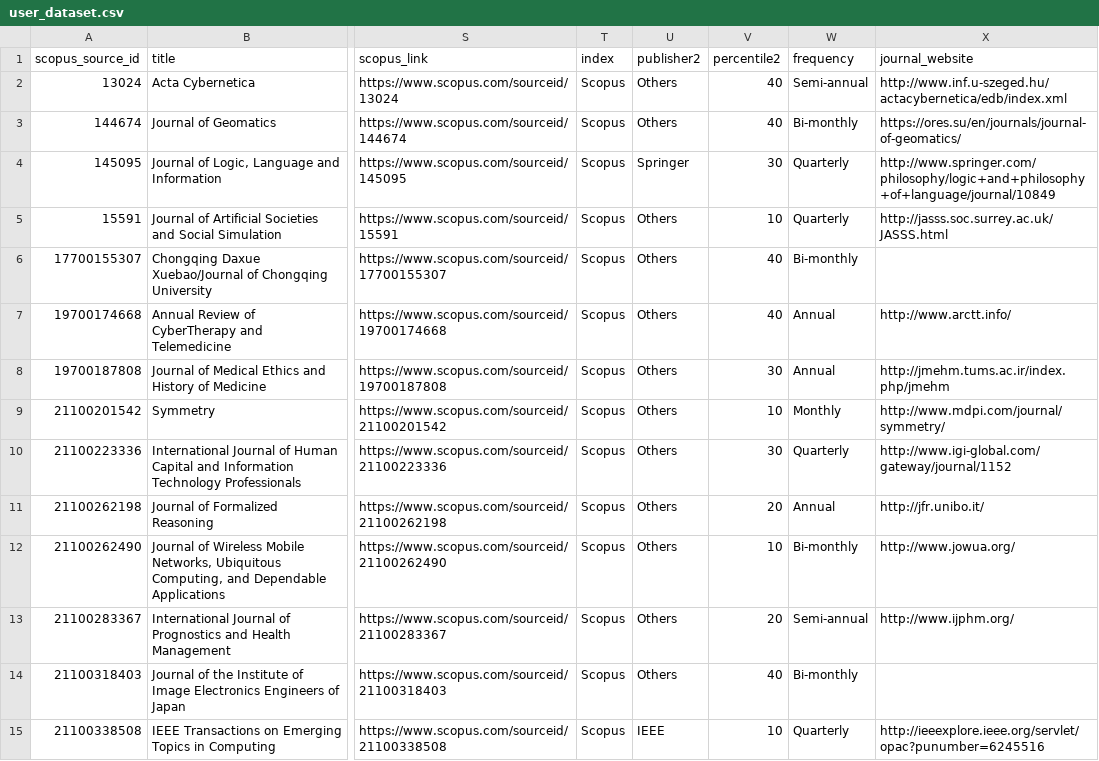
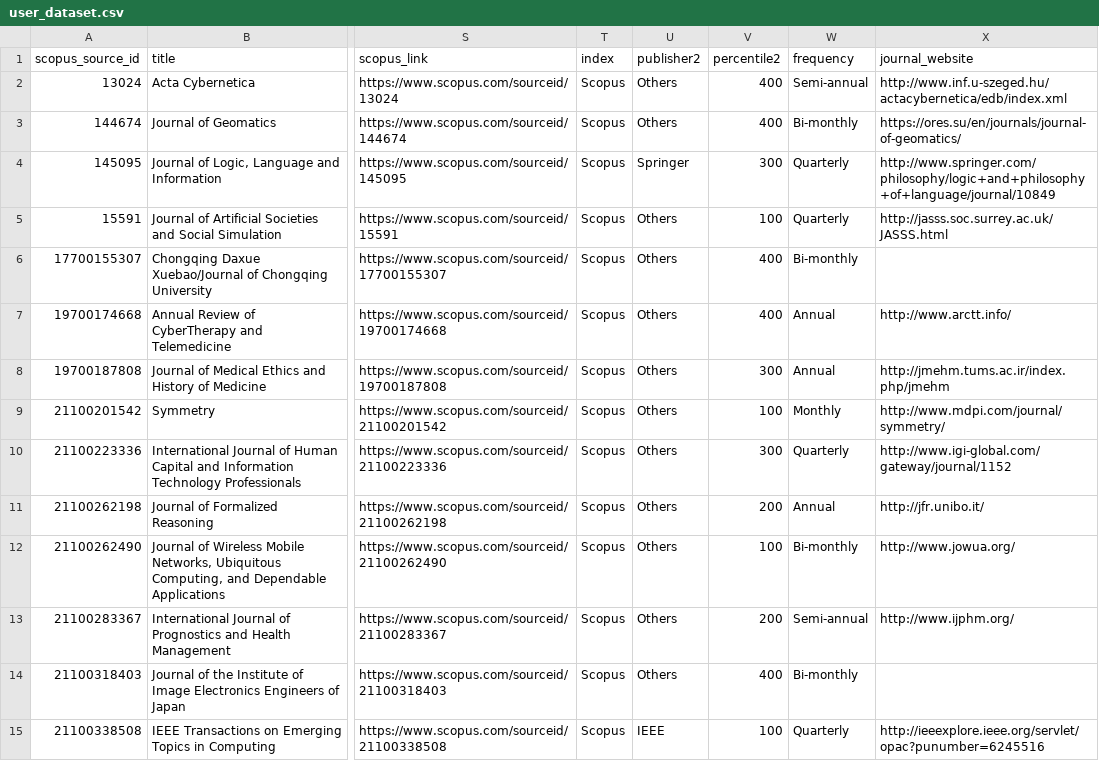
Before and after one commit to Oritsegbubemi/journal-ranker-system-frontend, a CSV file: dataset/user_dataset.csv, drawn as a sheet; only a part is shown, gaps mark what is left out; the diff covers the shown part only; the diff names each change by its address in the sheet, - before the commit and + after, or states it on an @@ line.

```diff
--- a/dataset/user_dataset.csv
+++ b/dataset/user_dataset.csv
-V2:V3 (percentile2): 40
+V2:V3 (percentile2): 400
-V4 (percentile2): 30
+V4 (percentile2): 300
-V5 (percentile2): 10
+V5 (percentile2): 100
-V6:V7 (percentile2): 40
+V6:V7 (percentile2): 400
-V8 (percentile2): 30
+V8 (percentile2): 300
-V9 (percentile2): 10
+V9 (percentile2): 100
-V10 (percentile2): 30
+V10 (percentile2): 300
-V11 (percentile2): 20
+V11 (percentile2): 200
-V12 (percentile2): 10
+V12 (percentile2): 100
-V13 (percentile2): 20
+V13 (percentile2): 200
-V14 (percentile2): 40
+V14 (percentile2): 400
-V15 (percentile2): 10
+V15 (percentile2): 100
```
Also changed, not shown: 38 edited cells elsewhere in this file, dataset/result_dataset.csv, 1 other file.
